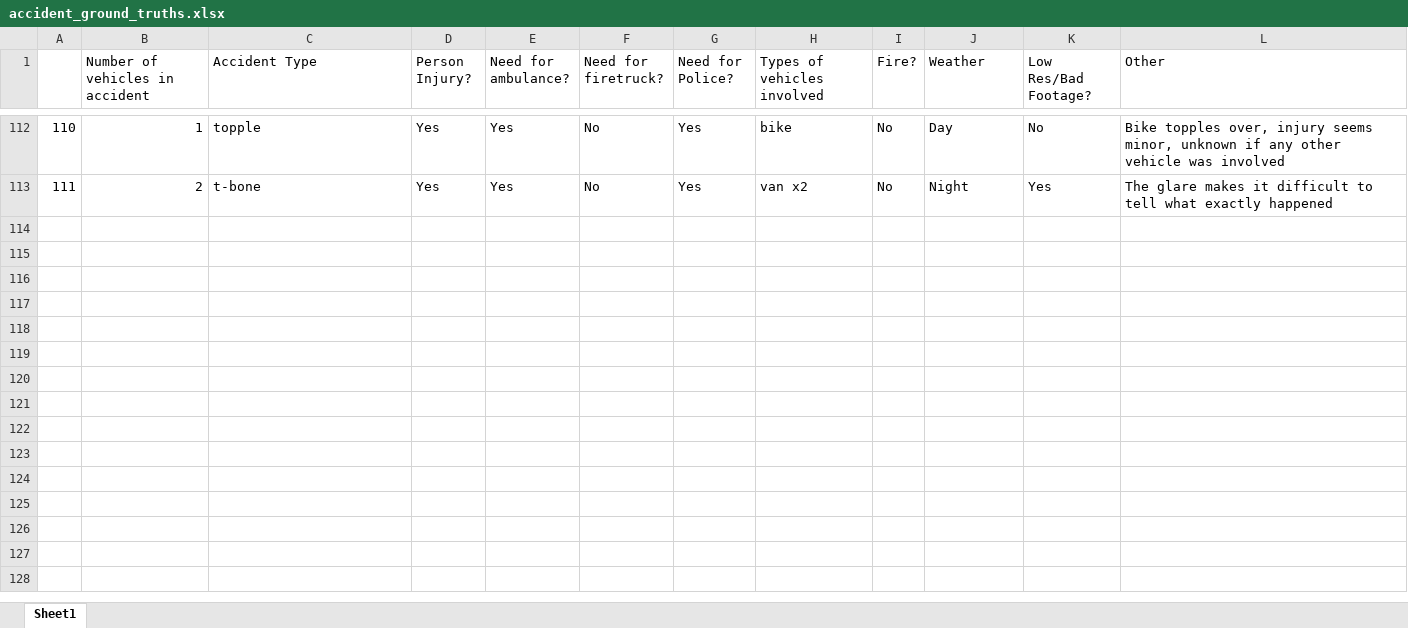
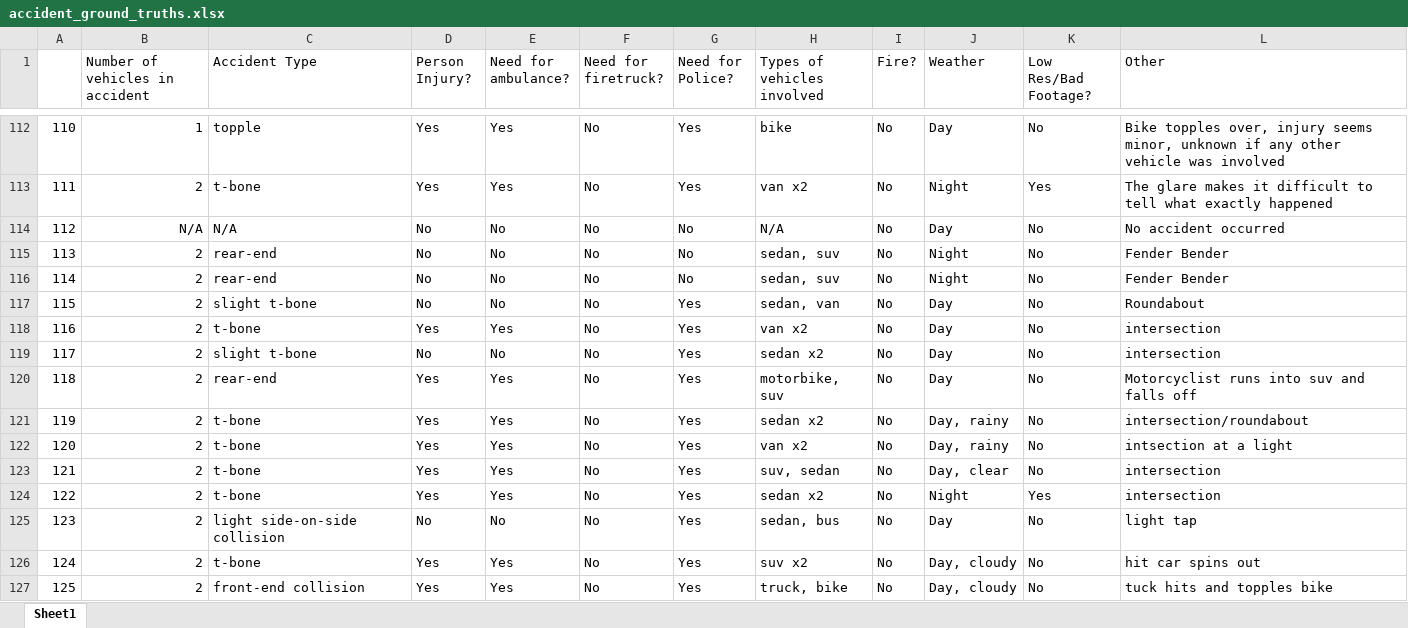
Before and after one commit to Silverasdf/extracted_frames_sheets, an Excel workbook: accident_ground_truths.xlsx, sheet Sheet1, drawn as a sheet; only a part is shown, gaps mark what is left out; values as stored, in another font and other column widths than the file's, no borders; the diff names each change by its address in the sheet, - before the commit and + after, or states it on an @@ line.

```diff
--- a/accident_ground_truths.xlsx (sheet Sheet1)
+++ b/accident_ground_truths.xlsx (sheet Sheet1)
+row 114: 112 | N/A | N/A | No | No | No | No | N/A | No | Day | No | No accident occurred
+row 115: 113 | 2 | rear-end | No | No | No | No | sedan, suv | No | Night | No | Fender Bender
+row 116: 114 | 2 | rear-end | No | No | No | No | sedan, suv | No | Night | No | Fender Bender
+row 117: 115 | 2 | slight t-bone | No | No | No | Yes | sedan, van | No | Day | No | Roundabout
+row 118: 116 | 2 | t-bone | Yes | Yes | No | Yes | van x2 | No | Day | No | intersection
+row 119: 117 | 2 | slight t-bone | No | No | No | Yes | sedan x2 | No | Day | No | intersection
+row 120: 118 | 2 | rear-end | Yes | Yes | No | Yes | motorbike, suv | No | Day | No | Motorcyclist runs into suv and falls off
+row 121: 119 | 2 | t-bone | Yes | Yes | No | Yes | sedan x2 | No | Day, rainy | No | intersection/roundabout
+row 122: 120 | 2 | t-bone | Yes | Yes | No | Yes | van x2 | No | Day, rainy | No | intsection at a light
+row 123: 121 | 2 | t-bone | Yes | Yes | No | Yes | suv, sedan | No | Day, clear | No | intersection
+row 124: 122 | 2 | t-bone | Yes | Yes | No | Yes | sedan x2 | No | Night | Yes | intersection
+row 125: 123 | 2 | light side-on-side collision | No | No | No | Yes | sedan, bus | No | Day | No | light tap
+row 126: 124 | 2 | t-bone | Yes | Yes | No | Yes | suv x2 | No | Day, cloudy | No | hit car spins out
+row 127: 125 | 2 | front-end collision | Yes | Yes | No | Yes | truck, bike | No | Day, cloudy | No | tuck hits and topples bike
```
Also changed, not shown: 4 other files.
